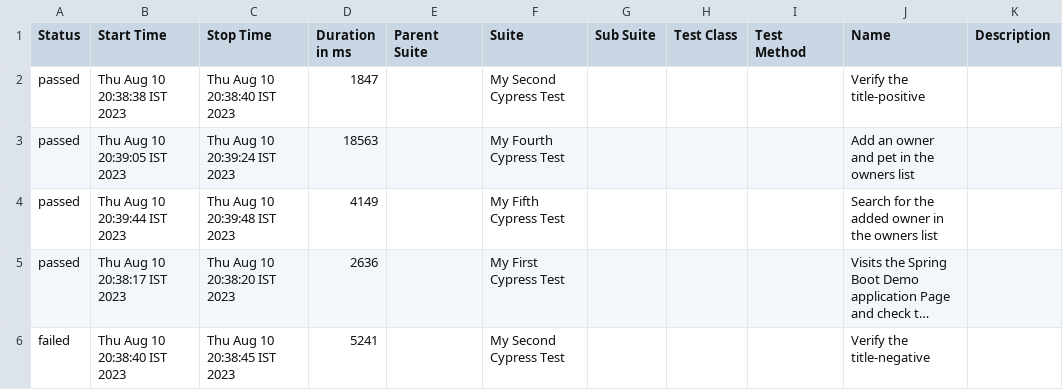
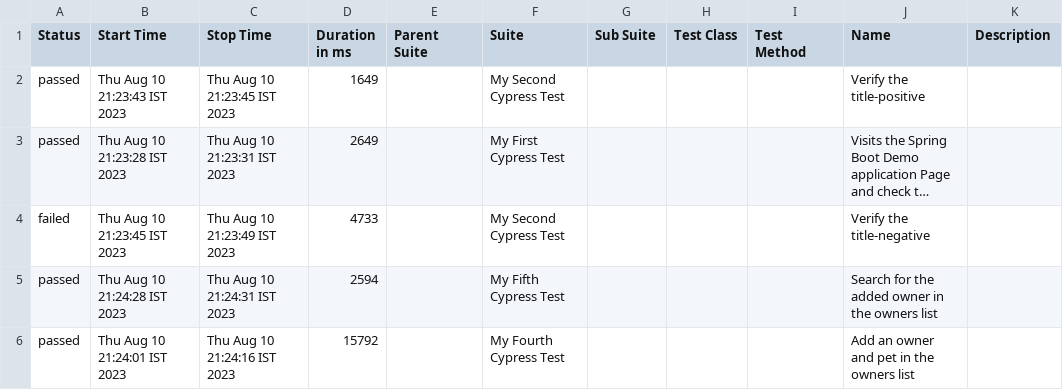
Before and after one commit to Santanu1797/Cypress-Testing-Demo, a CSV file: data/suites.csv, drawn as a sheet; long unchanged cells end in …; removed rows and columns are numbered as before the commit, all else as after; the diff names each change by its address in the sheet, - before the commit and + after, or states it on an @@ line.

```diff
--- a/data/suites.csv
+++ b/data/suites.csv
-B2 (Start Time): Thu Aug 10 20:38:38 IST 2023
+B2 (Start Time): Thu Aug 10 21:23:43 IST 2023
-C2 (Stop Time): Thu Aug 10 20:38:40 IST 2023
+C2 (Stop Time): Thu Aug 10 21:23:45 IST 2023
-D2 (Duration in ms): 1847
+D2 (Duration in ms): 1649
-row 3: passed | Thu Aug 10 20:39:05 IST 2023 | Thu Aug 10 20:39:24 IST 2023 | 18563 |  | My Fourth Cypress Test |  |  |  | Add an owner and pet in the owners list
-row 4: passed | Thu Aug 10 20:39:44 IST 2023 | Thu Aug 10 20:39:48 IST 2023 | 4149 |  | My Fifth Cypress Test |  |  |  | Search for the added owner in the owners list
-B3 (Start Time): Thu Aug 10 20:38:17 IST 2023
+B3 (Start Time): Thu Aug 10 21:23:28 IST 2023
-C3 (Stop Time): Thu Aug 10 20:38:20 IST 2023
+C3 (Stop Time): Thu Aug 10 21:23:31 IST 2023
-D3 (Duration in ms): 2636
+D3 (Duration in ms): 2649
-B4 (Start Time): Thu Aug 10 20:38:40 IST 2023
+B4 (Start Time): Thu Aug 10 21:23:45 IST 2023
-C4 (Stop Time): Thu Aug 10 20:38:45 IST 2023
+C4 (Stop Time): Thu Aug 10 21:23:49 IST 2023
-D4 (Duration in ms): 5241
+D4 (Duration in ms): 4733
+row 5: passed | Thu Aug 10 21:24:28 IST 2023 | Thu Aug 10 21:24:31 IST 2023 | 2594 |  | My Fifth Cypress Test |  |  |  | Search for the added owner in the owners list
+row 6: passed | Thu Aug 10 21:24:01 IST 2023 | Thu Aug 10 21:24:16 IST 2023 | 15792 |  | My Fourth Cypress Test |  |  |  | Add an owner and pet in the owners list
```
Also changed, not shown: 22 other files.
